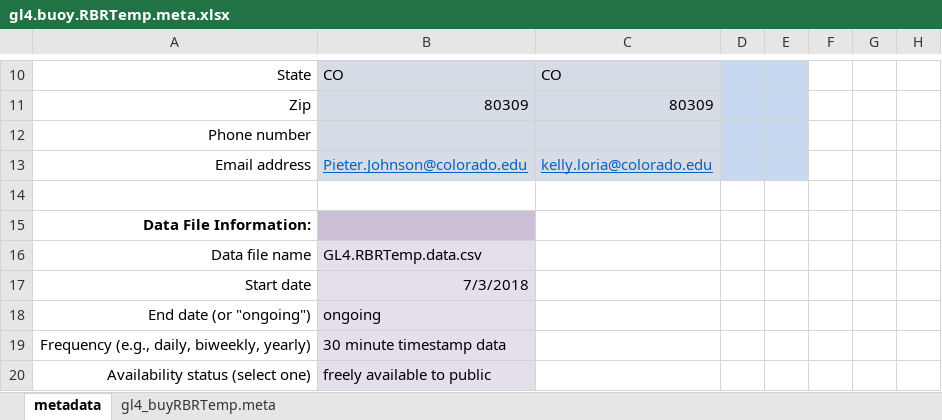
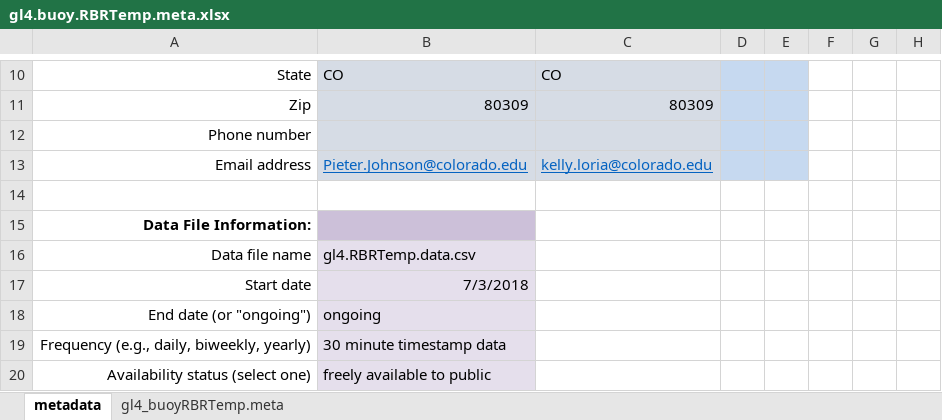
Before and after one commit to kellyloria/GL4_buoy_QAQC, an Excel workbook: gl4.buoy.RBRTemp.meta.xlsx, sheet metadata, drawn as a sheet; only a part is shown, gaps mark what is left out; values as stored, in another font and other column widths than the file's, no borders; charts and pictures not drawn; the diff names each change by its address in the sheet, - before the commit and + after, or states it on an @@ line.

Commit message:
Spell checked meta data.

```diff
--- a/gl4.buoy.RBRTemp.meta.xlsx (sheet metadata)
+++ b/gl4.buoy.RBRTemp.meta.xlsx (sheet metadata)
-sheet tab: gl4_buyRBRTemp.meta
+sheet tab: gl4_buoyRBRTemp.meta
-B16: GL4.RBRTemp.data.csv
+B16: gl4.RBRTemp.data.csv
```
Also changed, not shown: sheet gl4_buoyRBRTemp.meta, gl4.buoy.PMEDO.meta.xlsx, gl4.buoy.PMEPAR.meta.xlsx, 1 other file.
